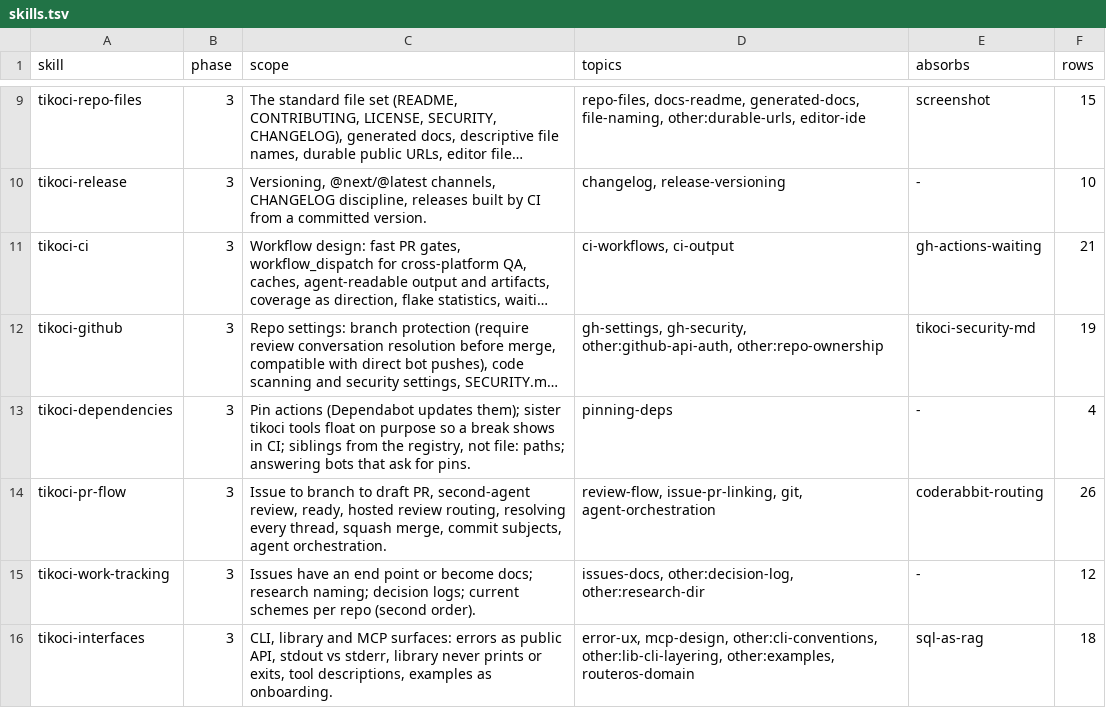
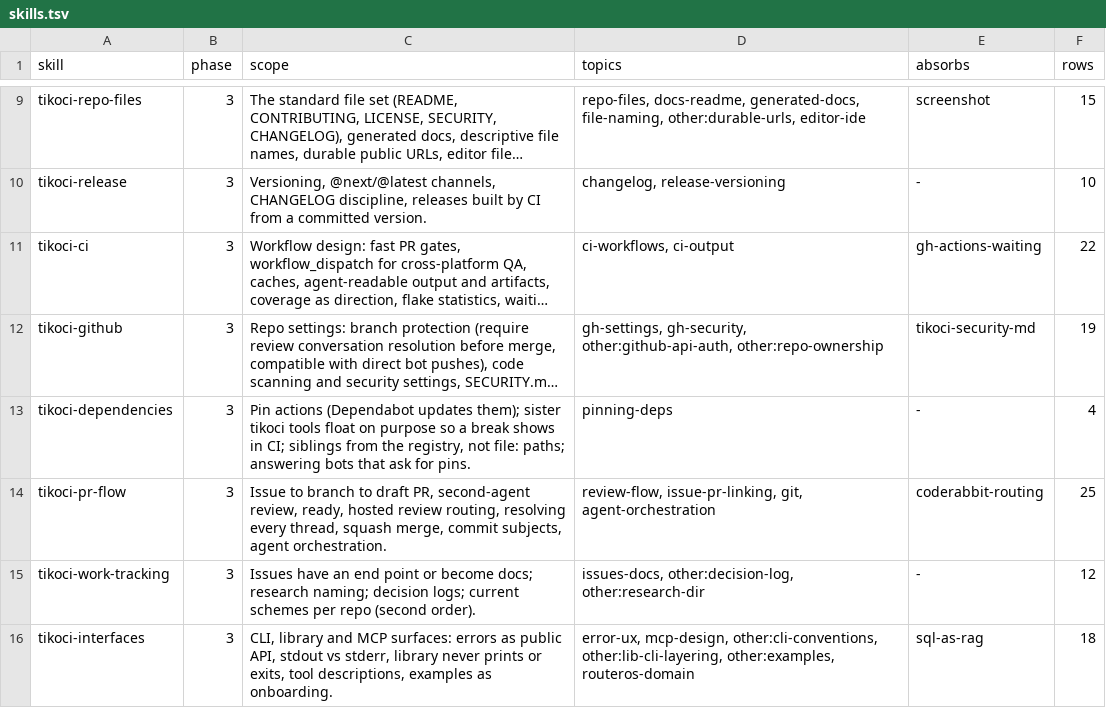
Before and after one commit to tikoci/tikoci.github.io, a TSV file: docs/house/skills.tsv, drawn as a sheet; only a part is shown, gaps mark what is left out; long unchanged cells end in …; the diff names each change by its address in the sheet, - before the commit and + after, or states it on an @@ line.

```diff
--- a/docs/house/skills.tsv
+++ b/docs/house/skills.tsv
-F11 (rows): 21
+F11 (rows): 22
-F14 (rows): 26
+F14 (rows): 25
```
Also changed, not shown: docs/house/2026-11-conflicts.tsv, docs/house/2026-11-survey.tsv, 11 other files.
